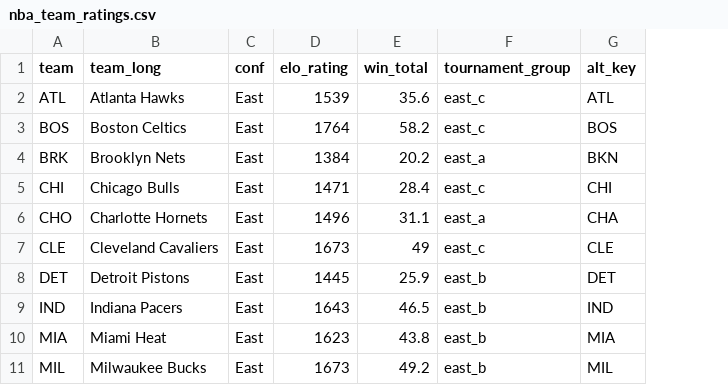
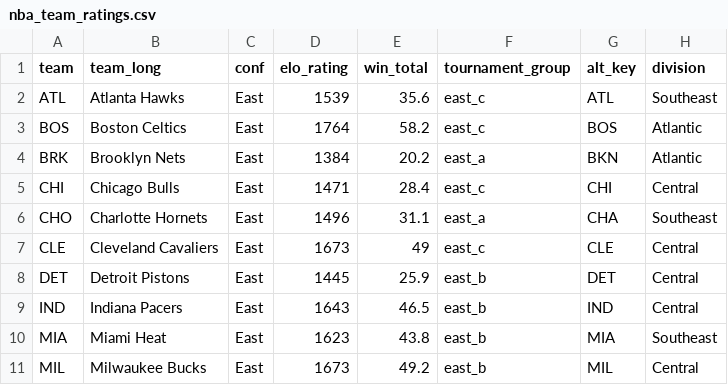
Before and after one commit to matsonj/nba-monte-carlo, a CSV file: data/nba/nba_team_ratings.csv, drawn as a sheet; only a part is shown; the diff names each change by its address in the sheet, - before the commit and + after, or states it on an @@ line.

Commit message:
Enhance NBA team ratings data by adding division information and implement tiebreaker logic in Python for better ranking accuracy.

```diff
--- a/data/nba/nba_team_ratings.csv
+++ b/data/nba/nba_team_ratings.csv
+column H (division), rows 2-11: Southeast | Atlantic | Atlantic | Central | Southeast | Central | Central | Central | Southeast | Central
```
Also changed, not shown: 2 other files.
